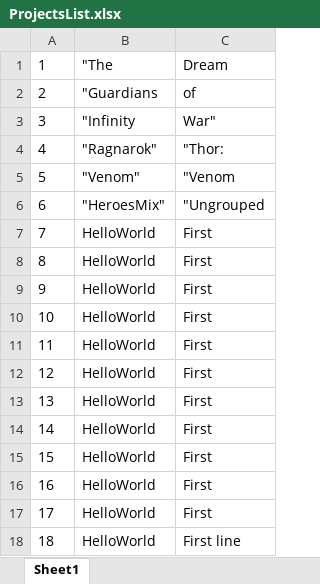
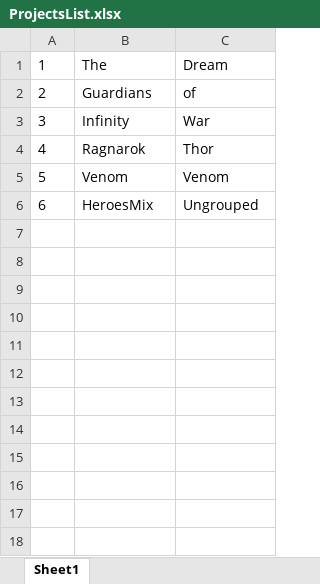
Before and after one commit to AnastasiyaTuharava/IBA.Management, an Excel workbook: data/ProjectsList.xlsx, sheet Sheet1, drawn as a sheet; values as stored, in another font and other column widths than the file's, no borders; the diff names each change by its address in the sheet, - before the commit and + after, or states it on an @@ line.

```diff
--- a/data/ProjectsList.xlsx (sheet Sheet1)
+++ b/data/ProjectsList.xlsx (sheet Sheet1)
-B1: "The
+B1: The
-B2: "Guardians
+B2: Guardians
-B3: "Infinity
+B3: Infinity
-C3: War"
+C3: War
-B4: "Ragnarok"
+B4: Ragnarok
-C4: "Thor:
+C4: Thor
-B5: "Venom"
+B5: Venom
-C5: "Venom
+C5: Venom
-B6: "HeroesMix"
+B6: HeroesMix
-C6: "Ungrouped
+C6: Ungrouped
-row 7: 7 | HelloWorld | First
-row 8: 8 | HelloWorld | First
-row 9: 9 | HelloWorld | First
-row 10: 10 | HelloWorld | First
-row 11: 11 | HelloWorld | First
-row 12: 12 | HelloWorld | First
-row 13: 13 | HelloWorld | First
-row 14: 14 | HelloWorld | First
-row 15: 15 | HelloWorld | First
-row 16: 16 | HelloWorld | First
-row 17: 17 | HelloWorld | First
-row 18: 18 | HelloWorld | First line
```
Also changed, not shown: 7 other files.
